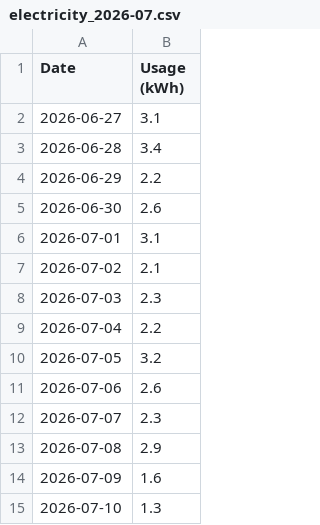
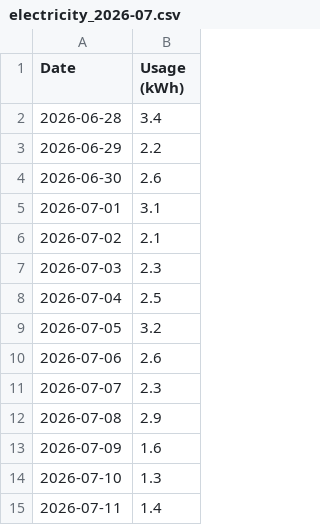
Before and after one commit to elelmokao/monitokyogas, a CSV file: backend/csv_store/electricity_2026-07.csv, drawn as a sheet.

```diff
--- a/backend/csv_store/electricity_2026-07.csv
+++ b/backend/csv_store/electricity_2026-07.csv
@@ -1,3 +1,2 @@
 Date,Usage (kWh)
-2026-06-27,3.1
 2026-06-28,3.4
@@ -8,3 +7,3 @@ Date,Usage (kWh)
 2026-07-03,2.3
-2026-07-04,2.2
+2026-07-04,2.5
 2026-07-05,3.2
@@ -15 +14,2 @@ Date,Usage (kWh)
 2026-07-10,1.3
+2026-07-11,1.4
```
